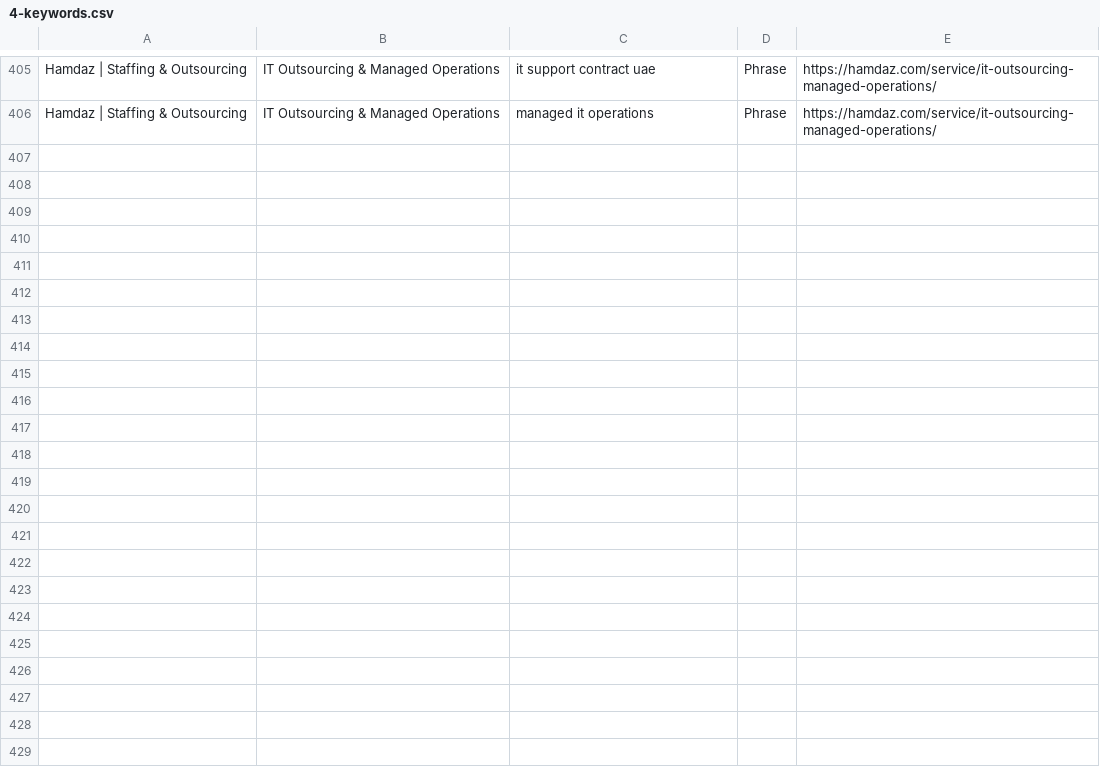
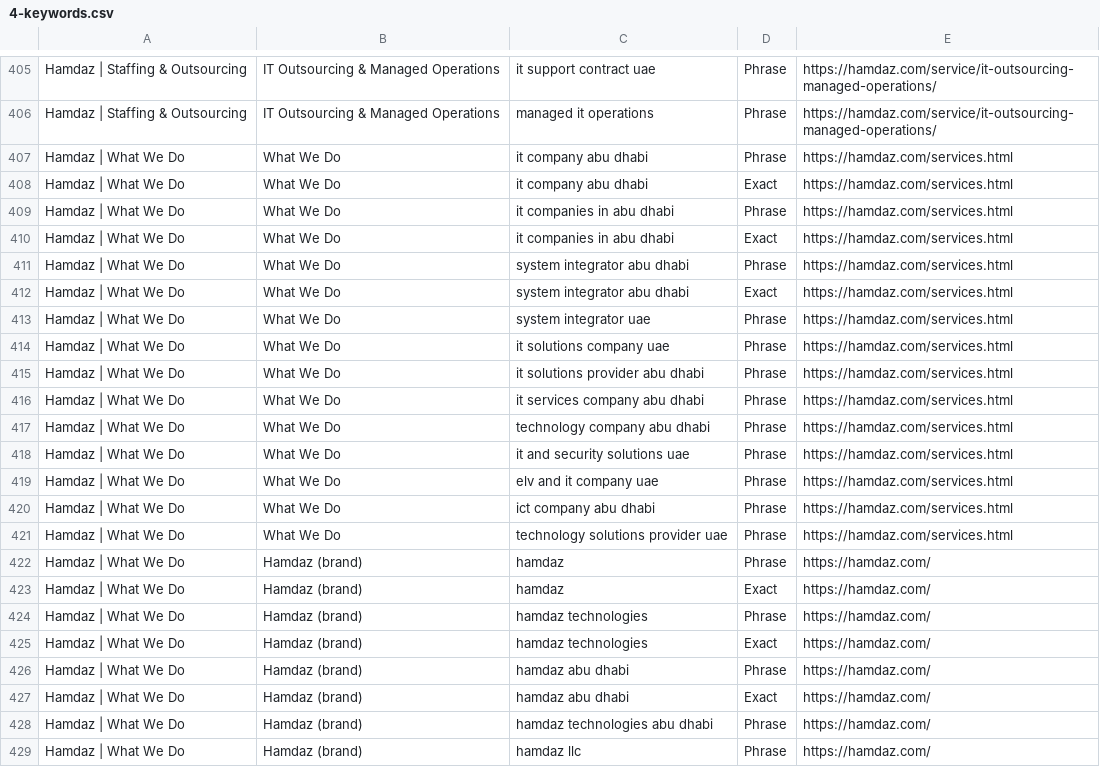
Before and after one commit to Sebinmon-VR/Hamdaz, a CSV file: docs/google-ads/import/4-keywords.csv, drawn as a sheet; only a part is shown, gaps mark what is left out; the diff names each change by its address in the sheet, - before the commit and + after, or states it on an @@ line.

```diff
--- a/docs/google-ads/import/4-keywords.csv
+++ b/docs/google-ads/import/4-keywords.csv
+row 407: Hamdaz | What We Do | What We Do | it company abu dhabi | Phrase | https://hamdaz.com/services.html
+row 408: Hamdaz | What We Do | What We Do | it company abu dhabi | Exact | https://hamdaz.com/services.html
+row 409: Hamdaz | What We Do | What We Do | it companies in abu dhabi | Phrase | https://hamdaz.com/services.html
+row 410: Hamdaz | What We Do | What We Do | it companies in abu dhabi | Exact | https://hamdaz.com/services.html
+row 411: Hamdaz | What We Do | What We Do | system integrator abu dhabi | Phrase | https://hamdaz.com/services.html
+row 412: Hamdaz | What We Do | What We Do | system integrator abu dhabi | Exact | https://hamdaz.com/services.html
+row 413: Hamdaz | What We Do | What We Do | system integrator uae | Phrase | https://hamdaz.com/services.html
+row 414: Hamdaz | What We Do | What We Do | it solutions company uae | Phrase | https://hamdaz.com/services.html
+row 415: Hamdaz | What We Do | What We Do | it solutions provider abu dhabi | Phrase | https://hamdaz.com/services.html
+row 416: Hamdaz | What We Do | What We Do | it services company abu dhabi | Phrase | https://hamdaz.com/services.html
+row 417: Hamdaz | What We Do | What We Do | technology company abu dhabi | Phrase | https://hamdaz.com/services.html
+row 418: Hamdaz | What We Do | What We Do | it and security solutions uae | Phrase | https://hamdaz.com/services.html
+row 419: Hamdaz | What We Do | What We Do | elv and it company uae | Phrase | https://hamdaz.com/services.html
+row 420: Hamdaz | What We Do | What We Do | ict company abu dhabi | Phrase | https://hamdaz.com/services.html
+row 421: Hamdaz | What We Do | What We Do | technology solutions provider uae | Phrase | https://hamdaz.com/services.html
+row 422: Hamdaz | What We Do | Hamdaz (brand) | hamdaz | Phrase | https://hamdaz.com/
+row 423: Hamdaz | What We Do | Hamdaz (brand) | hamdaz | Exact | https://hamdaz.com/
+row 424: Hamdaz | What We Do | Hamdaz (brand) | hamdaz technologies | Phrase | https://hamdaz.com/
+row 425: Hamdaz | What We Do | Hamdaz (brand) | hamdaz technologies | Exact | https://hamdaz.com/
+row 426: Hamdaz | What We Do | Hamdaz (brand) | hamdaz abu dhabi | Phrase | https://hamdaz.com/
+row 427: Hamdaz | What We Do | Hamdaz (brand) | hamdaz abu dhabi | Exact | https://hamdaz.com/
+row 428: Hamdaz | What We Do | Hamdaz (brand) | hamdaz technologies abu dhabi | Phrase | https://hamdaz.com/
+row 429: Hamdaz | What We Do | Hamdaz (brand) | hamdaz llc | Phrase | https://hamdaz.com/
```
Also changed, not shown: docs/google-ads/import/1-campaigns.csv, docs/google-ads/import/2-locations.csv, 6 other files.
